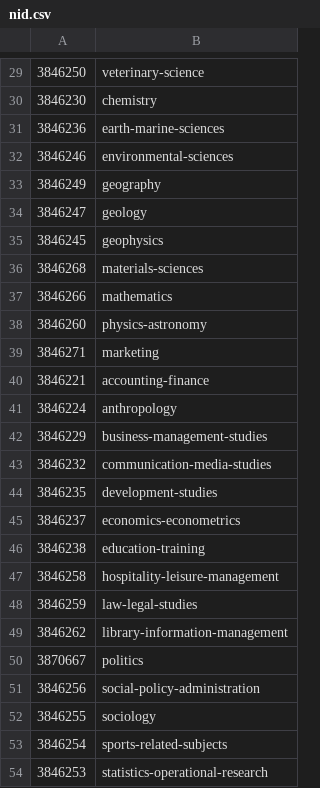
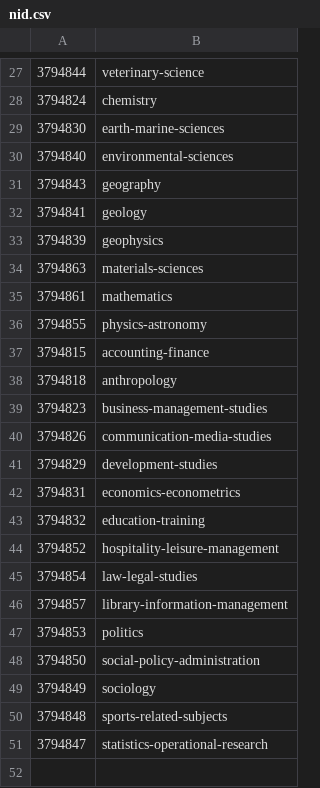
Before and after one commit to choumienmien/QS_crawl, a CSV file: nid.csv, drawn as a sheet; only a part is shown, gaps mark what is left out; the diff covers the shown part only.

```diff
--- a/nid.csv
+++ b/nid.csv
@@ -29,26 +27,25 @@
-3846250,veterinary-science
-3846230,chemistry
-3846236,earth-marine-sciences
-3846246,environmental-sciences
-3846249,geography
-3846247,geology
-3846245,geophysics
-3846268,materials-sciences
-3846266,mathematics
-3846260,physics-astronomy
-3846271,marketing
-3846221,accounting-finance
-3846224,anthropology
-3846229,business-management-studies
-3846232,communication-media-studies
-3846235,development-studies
-3846237,economics-econometrics
-3846238,education-training
-3846258,hospitality-leisure-management
-3846259,law-legal-studies
-3846262,library-information-management
-3870667,politics
-3846256,social-policy-administration
-3846255,sociology
-3846254,sports-related-subjects
-3846253,statistics-operational-research
+3794844,veterinary-science
+3794824,chemistry
+3794830,earth-marine-sciences
+3794840,environmental-sciences
+3794843,geography
+3794841,geology
+3794839,geophysics
+3794863,materials-sciences
+3794861,mathematics
+3794855,physics-astronomy
+3794815,accounting-finance
+3794818,anthropology
+3794823,business-management-studies
+3794826,communication-media-studies
+3794829,development-studies
+3794831,economics-econometrics
+3794832,education-training
+3794852,hospitality-leisure-management
+3794854,law-legal-studies
+3794857,library-information-management
+3794853,politics
+3794850,social-policy-administration
+3794849,sociology
+3794848,sports-related-subjects
+3794847,statistics-operational-research
```
Also changed, not shown: 2 removed rows and 26 edited cells elsewhere in this file, 2 other files.
